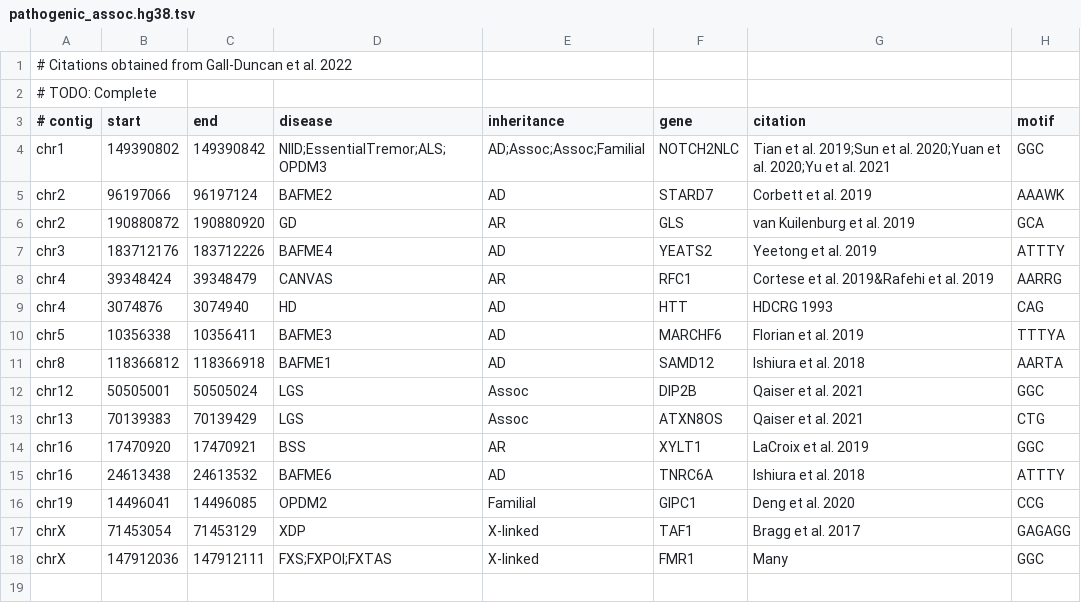
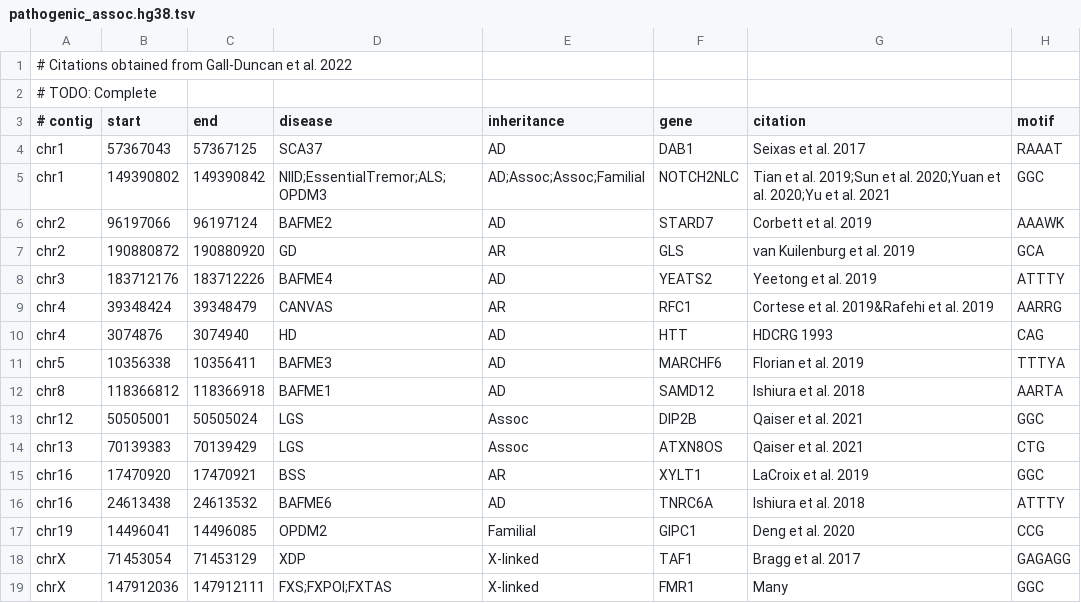
Before and after one commit to davidlougheed/strkit, a TSV file: catalogs/pathogenic_assoc.hg38.tsv, drawn as a sheet.

Commit message:
chore[catalog]: add pathogenic sca37-associated locus

```diff
--- a/catalogs/pathogenic_assoc.hg38.tsv
+++ b/catalogs/pathogenic_assoc.hg38.tsv
@@ -3,2 +3,3 @@
 # contig	start	end	disease	inheritance	gene	citation	motif
+chr1	57367043	57367125	SCA37	AD	DAB1	Seixas et al. 2017	RAAAT
 chr1	149390802	149390842	NIID;EssentialTremor;ALS;OPDM3	AD;Assoc;Assoc;Familial	NOTCH2NLC	Tian et al. 2019;Sun et al. 2020;Yuan et al. 2020;Yu et al. 2021	GGC
```
